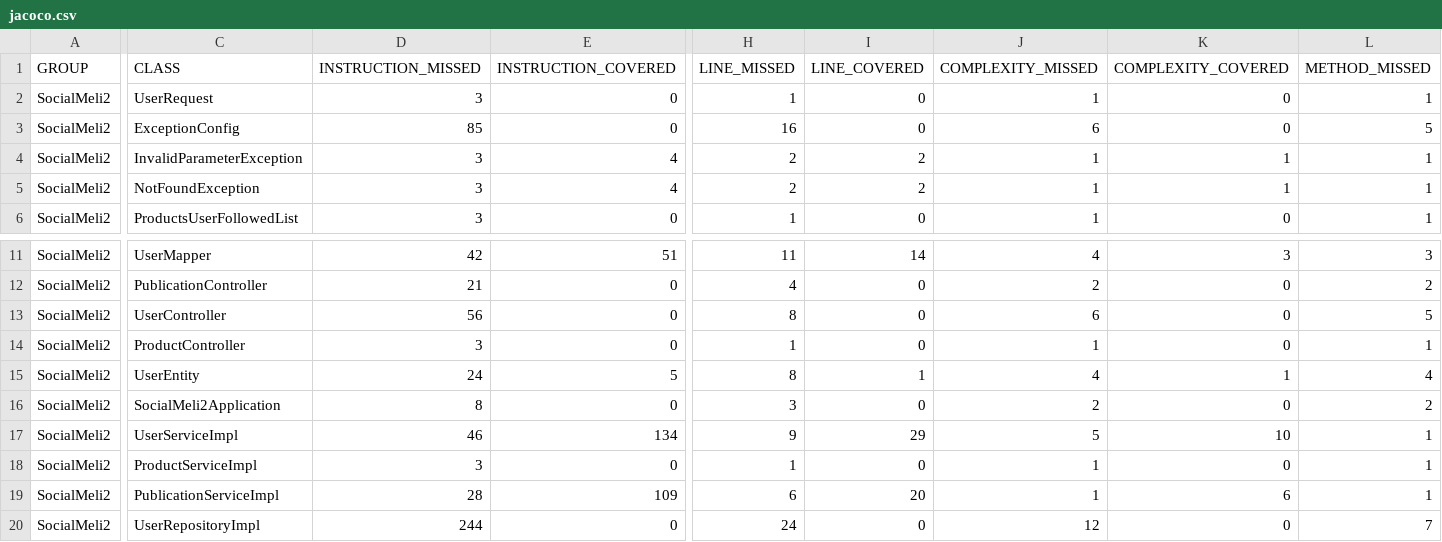
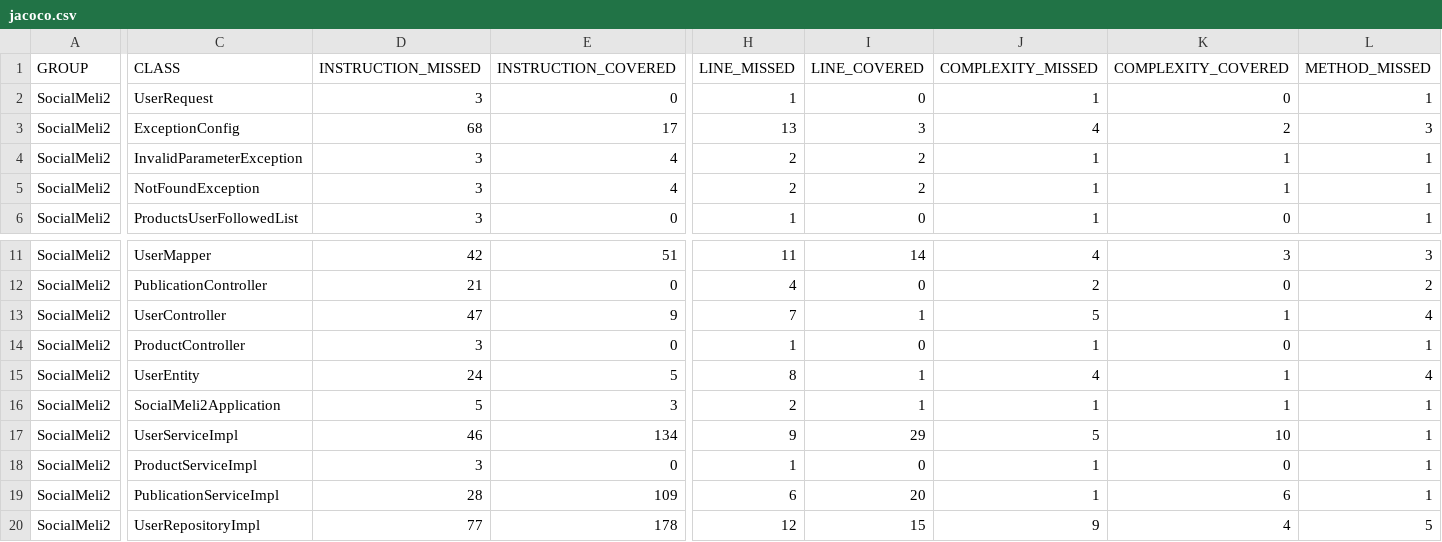
Before and after one commit to AriJDH/practicas-w18, a CSV file: 6. sprint II/be_java_hisp_w18_g07_andriychenko/target/site/jacoco/jacoco.csv, drawn as a sheet; only a part is shown, gaps mark what is left out; the diff covers the shown part only; the diff names each change by its address in the sheet, - before the commit and + after, or states it on an @@ line.

```diff
--- a/6. sprint II/be_java_hisp_w18_g07_andriychenko/target/site/jacoco/jacoco.csv
+++ b/6. sprint II/be_java_hisp_w18_g07_andriychenko/target/site/jacoco/jacoco.csv
-D3 (INSTRUCTION_MISSED): 85
+D3 (INSTRUCTION_MISSED): 68
-E3 (INSTRUCTION_COVERED): 0
+E3 (INSTRUCTION_COVERED): 17
-H3 (LINE_MISSED): 16
+H3 (LINE_MISSED): 13
-I3 (LINE_COVERED): 0
+I3 (LINE_COVERED): 3
-J3 (COMPLEXITY_MISSED): 6
+J3 (COMPLEXITY_MISSED): 4
-K3 (COMPLEXITY_COVERED): 0
+K3 (COMPLEXITY_COVERED): 2
-L3 (METHOD_MISSED): 5
+L3 (METHOD_MISSED): 3
-D13 (INSTRUCTION_MISSED): 56
+D13 (INSTRUCTION_MISSED): 47
-E13 (INSTRUCTION_COVERED): 0
+E13 (INSTRUCTION_COVERED): 9
-H13 (LINE_MISSED): 8
+H13 (LINE_MISSED): 7
-I13 (LINE_COVERED): 0
+I13 (LINE_COVERED): 1
-J13 (COMPLEXITY_MISSED): 6
+J13 (COMPLEXITY_MISSED): 5
-K13 (COMPLEXITY_COVERED): 0
+K13 (COMPLEXITY_COVERED): 1
-L13 (METHOD_MISSED): 5
+L13 (METHOD_MISSED): 4
-D16 (INSTRUCTION_MISSED): 8
+D16 (INSTRUCTION_MISSED): 5
-E16 (INSTRUCTION_COVERED): 0
+E16 (INSTRUCTION_COVERED): 3
-H16 (LINE_MISSED): 3
+H16 (LINE_MISSED): 2
-I16 (LINE_COVERED): 0
+I16 (LINE_COVERED): 1
-J16 (COMPLEXITY_MISSED): 2
+J16 (COMPLEXITY_MISSED): 1
-K16 (COMPLEXITY_COVERED): 0
+K16 (COMPLEXITY_COVERED): 1
-L16 (METHOD_MISSED): 2
+L16 (METHOD_MISSED): 1
-D20 (INSTRUCTION_MISSED): 244
+D20 (INSTRUCTION_MISSED): 77
-E20 (INSTRUCTION_COVERED): 0
+E20 (INSTRUCTION_COVERED): 178
-H20 (LINE_MISSED): 24
+H20 (LINE_MISSED): 12
-I20 (LINE_COVERED): 0
+I20 (LINE_COVERED): 15
-J20 (COMPLEXITY_MISSED): 12
+J20 (COMPLEXITY_MISSED): 9
-K20 (COMPLEXITY_COVERED): 0
+K20 (COMPLEXITY_COVERED): 4
-L20 (METHOD_MISSED): 7
+L20 (METHOD_MISSED): 5
```
Also changed, not shown: 22 edited cells elsewhere in this file, 31 other files.
